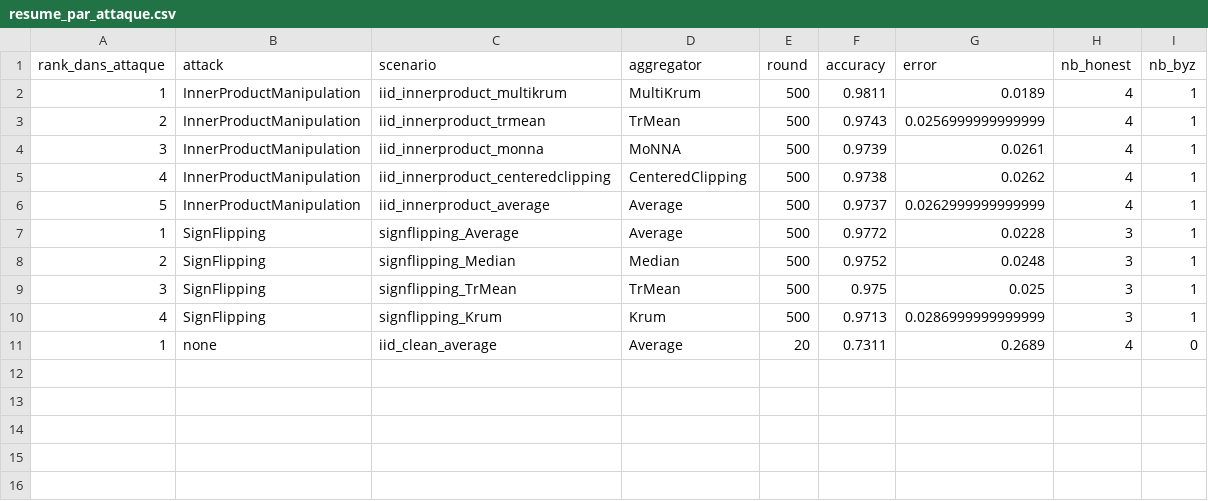
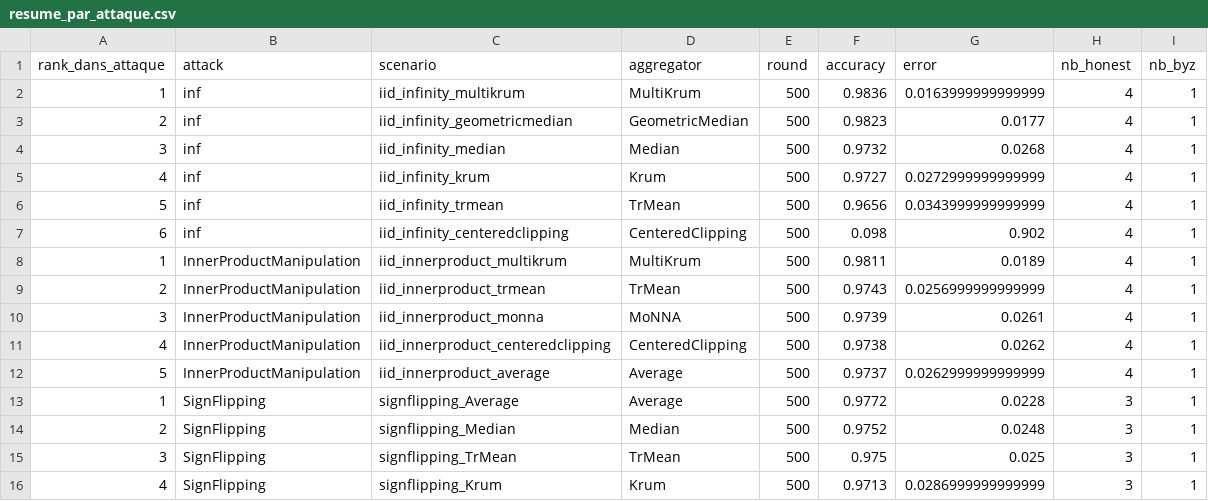
Before and after one commit to abbesamy/federated_learning_internship, a CSV file: code/resultats_experiences/comparaison_par_attaque/resume_par_attaque.csv, drawn as a sheet; removed rows and columns are numbered as before the commit, all else as after; the diff names each change by its address in the sheet, - before the commit and + after, or states it on an @@ line.

```diff
--- a/code/resultats_experiences/comparaison_par_attaque/resume_par_attaque.csv
+++ b/code/resultats_experiences/comparaison_par_attaque/resume_par_attaque.csv
+row 2: 1 | inf | iid_infinity_multikrum | MultiKrum | 500 | 0.9836 | 0.0163999999999999 | 4 | 1
+row 3: 2 | inf | iid_infinity_geometricmedian | GeometricMedian | 500 | 0.9823 | 0.0177 | 4 | 1
+row 4: 3 | inf | iid_infinity_median | Median | 500 | 0.9732 | 0.0268 | 4 | 1
+row 5: 4 | inf | iid_infinity_krum | Krum | 500 | 0.9727 | 0.0272999999999999 | 4 | 1
+row 6: 5 | inf | iid_infinity_trmean | TrMean | 500 | 0.9656 | 0.0343999999999999 | 4 | 1
+row 7: 6 | inf | iid_infinity_centeredclipping | CenteredClipping | 500 | 0.098 | 0.902 | 4 | 1
-row 11: 1 | none | iid_clean_average | Average | 20 | 0.7311 | 0.2689 | 4 | 0
```
Also changed, not shown: code/resultats_experiences/comparaison/resume_final.csv, code/resultats_experiences/comparaison_par_attaque/meilleur_agregateur_par_attaque.csv, 21 other files.
